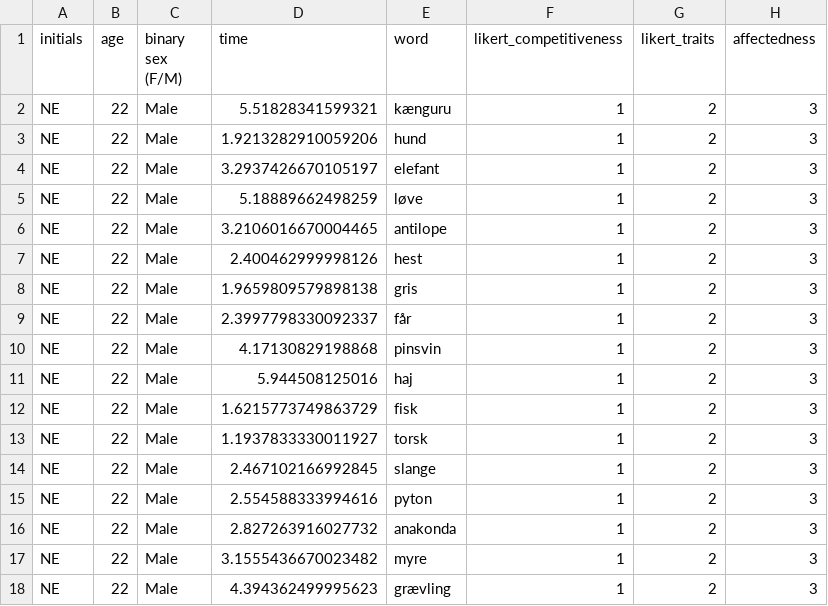
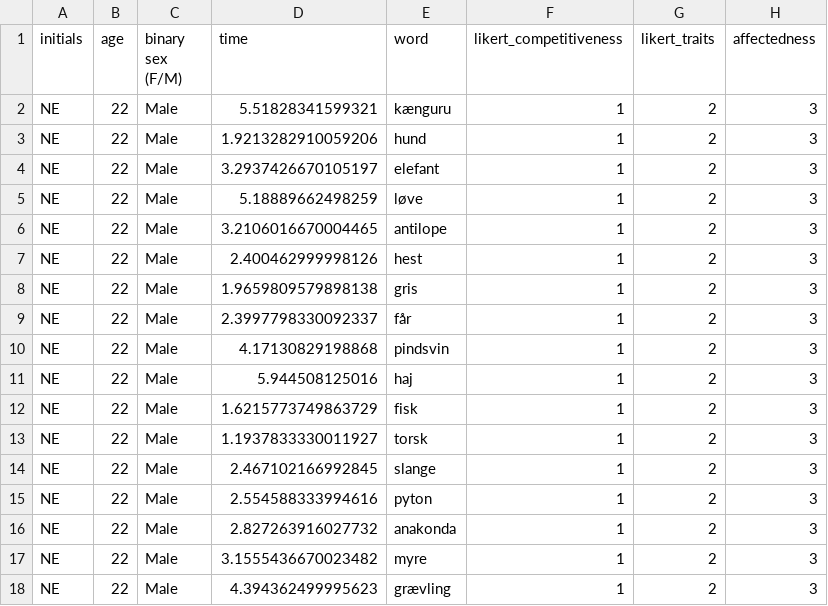
Before and after one commit to sararoedernielsen/cogcomlogfiles, a CSV file: logfile_NE_2023-12-12_12h28.20.955.csv, drawn as a sheet.

Commit message:
Update logfile_NE_2023-12-12_12h28.20.955.csv

```diff
--- a/logfile_NE_2023-12-12_12h28.20.955.csv
+++ b/logfile_NE_2023-12-12_12h28.20.955.csv
@@ -9,3 +9,3 @@ NE,22,Male,1.9659809579898138,gris,1,2,3
 NE,22,Male,2.3997798330092337,får,1,2,3
-NE,22,Male,4.17130829198868,pinsvin,1,2,3
+NE,22,Male,4.17130829198868,pindsvin,1,2,3
 NE,22,Male,5.944508125016,haj,1,2,3
```
